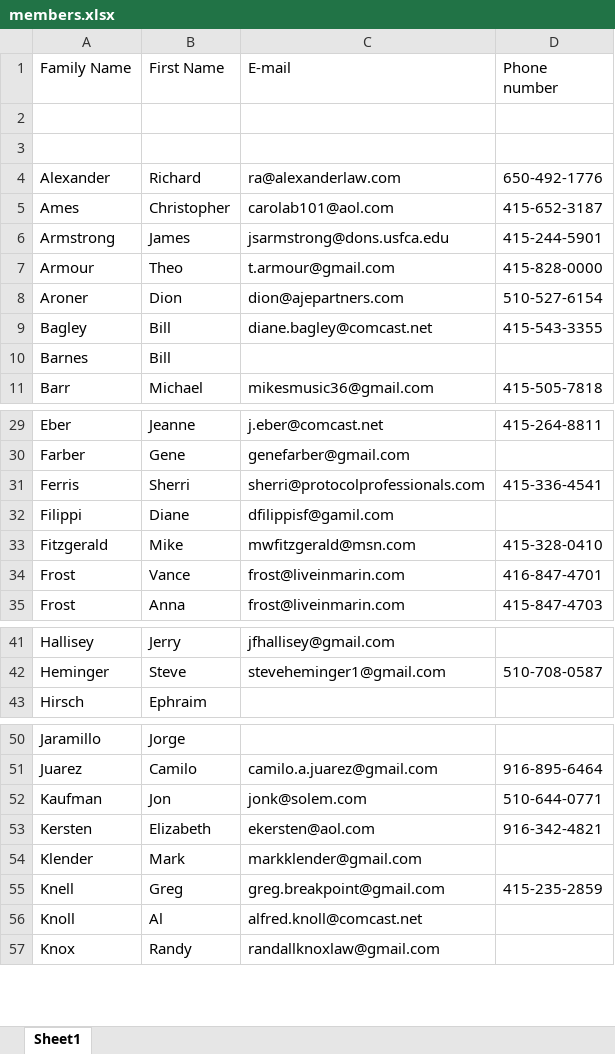
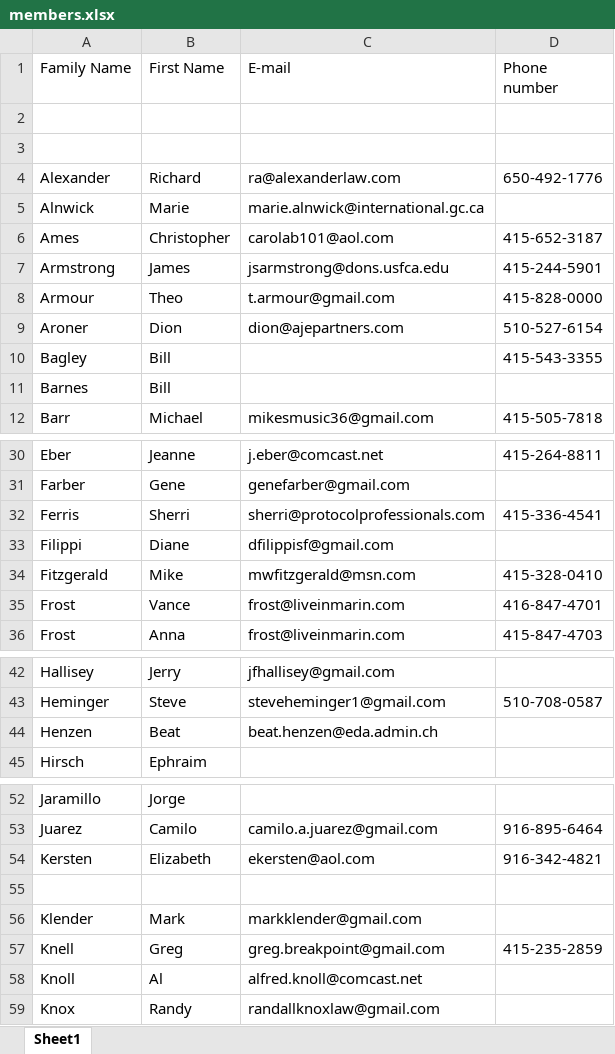
Before and after one commit to theo-armour/agenda, an Excel workbook: 3-0-entities/0-sacsem/members.xlsx, sheet Sheet1, drawn as a sheet; only a part is shown, gaps mark what is left out; values as stored, in another font and other column widths than the file's, no borders; removed rows and columns are numbered as before the commit, all else as after; the diff names each change by its address in the sheet, - before the commit and + after, or states it on an @@ line.

```diff
--- a/3-0-entities/0-sacsem/members.xlsx (sheet Sheet1)
+++ b/3-0-entities/0-sacsem/members.xlsx (sheet Sheet1)
+row 5: Alnwick | Marie | marie.alnwick@international.gc.ca
-C10 (E-mail): diane.bagley@comcast.net
+C10 (E-mail): (empty)
-C33 (E-mail): dfilippisf@gamil.com
+C33 (E-mail): dfilippisf@gmail.com
+row 44: Henzen | Beat | beat.henzen@eda.admin.ch
-row 52: Kaufman | Jon | jonk@solem.com | 510-644-0771
+row 55: (empty)
```
Also changed, not shown: 6 other files.
